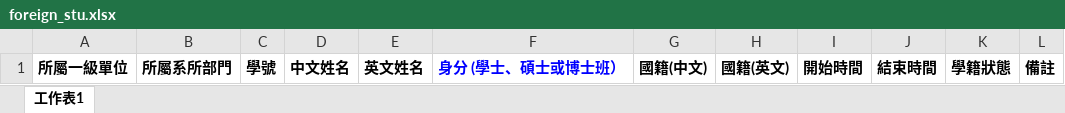
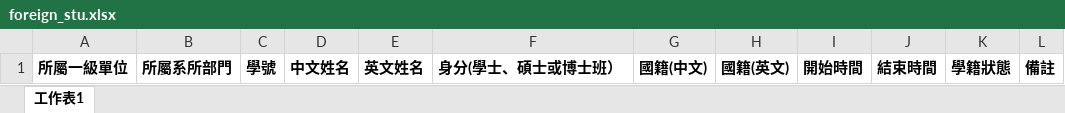
Before and after one commit to WeiAnAn/ciae_inquire, an Excel workbook: public/Excel_example/stu/foreign_stu.xlsx, sheet 工作表1, drawn as a sheet; values as stored, in another font and other column widths than the file's, no borders; the diff names each change by its address in the sheet, - before the commit and + after, or states it on an @@ line.

```diff
--- a/public/Excel_example/stu/foreign_stu.xlsx (sheet 工作表1)
+++ b/public/Excel_example/stu/foreign_stu.xlsx (sheet 工作表1)
-F1: 身分 (學士、碩士或博士班）
+F1: 身分(學士、碩士或博士班）
-F1 text colour: #0000FF
+F1 text colour: black
```
Also changed, not shown: public/Excel_example/other/attend_international_organization.xlsx, public/Excel_example/other/international_journal_editor.xlsx, 17 other files.
